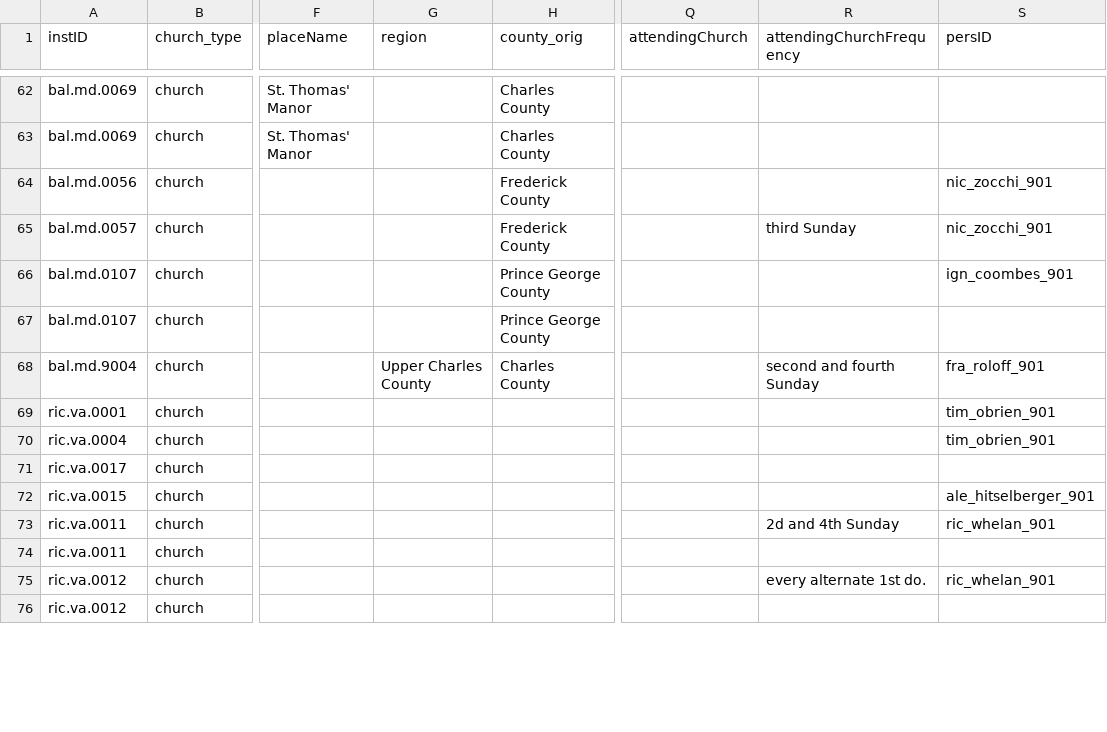
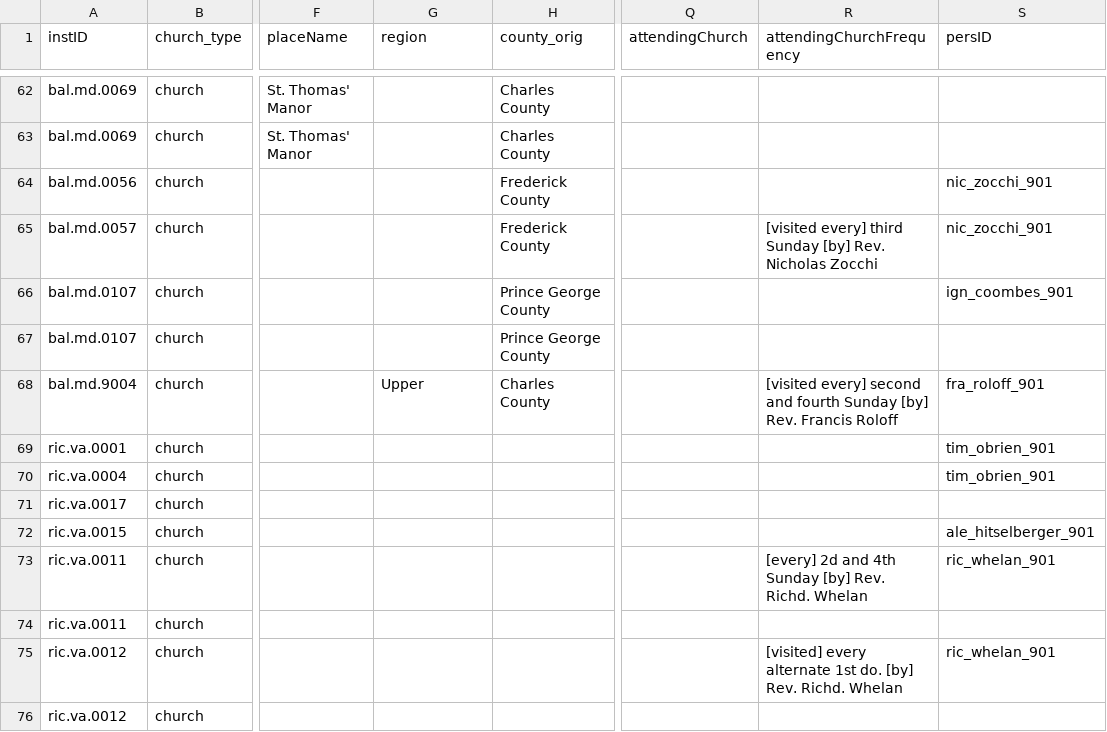
Before and after one commit to YuchenX063/Almanacs-Preprocess, a CSV file: processed/Baltimore1838.csv, drawn as a sheet; only a part is shown, gaps mark what is left out; the diff covers the shown part only; the diff names each change by its address in the sheet, - before the commit and + after, or states it on an @@ line.

```diff
--- a/processed/Baltimore1838.csv
+++ b/processed/Baltimore1838.csv
-R65 (attendingChurchFrequency): third Sunday
+R65 (attendingChurchFrequency): [visited every] third Sunday [by] Rev. Nicholas Zocchi
-G68 (region): Upper Charles County
+G68 (region): Upper
-R68 (attendingChurchFrequency): second and fourth Sunday
+R68 (attendingChurchFrequency): [visited every] second and fourth Sunday [by] Rev. Francis Roloff
-R73 (attendingChurchFrequency): 2d and 4th Sunday
+R73 (attendingChurchFrequency): [every] 2d and 4th Sunday [by] Rev. Richd. Whelan
-R75 (attendingChurchFrequency): every alternate 1st do.
+R75 (attendingChurchFrequency): [visited] every alternate 1st do. [by] Rev. Richd. Whelan
```
Also changed, not shown: 22 edited cells elsewhere in this file, 1 other file.
